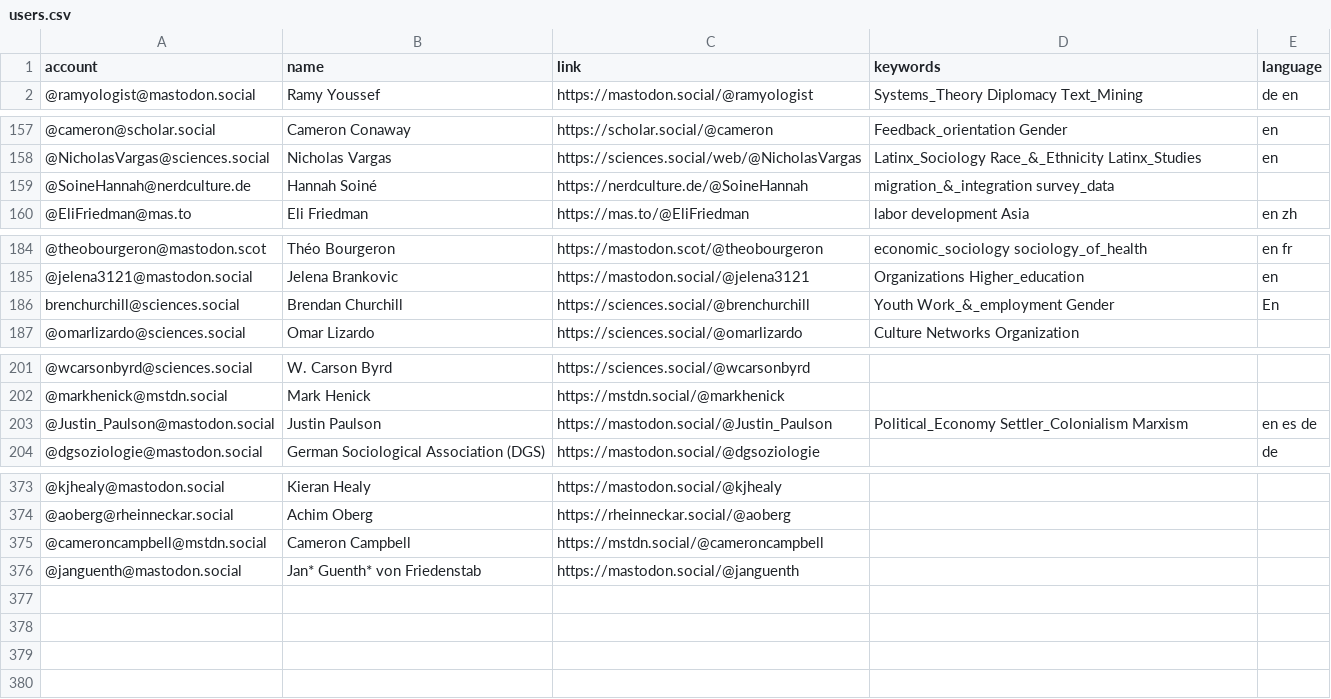
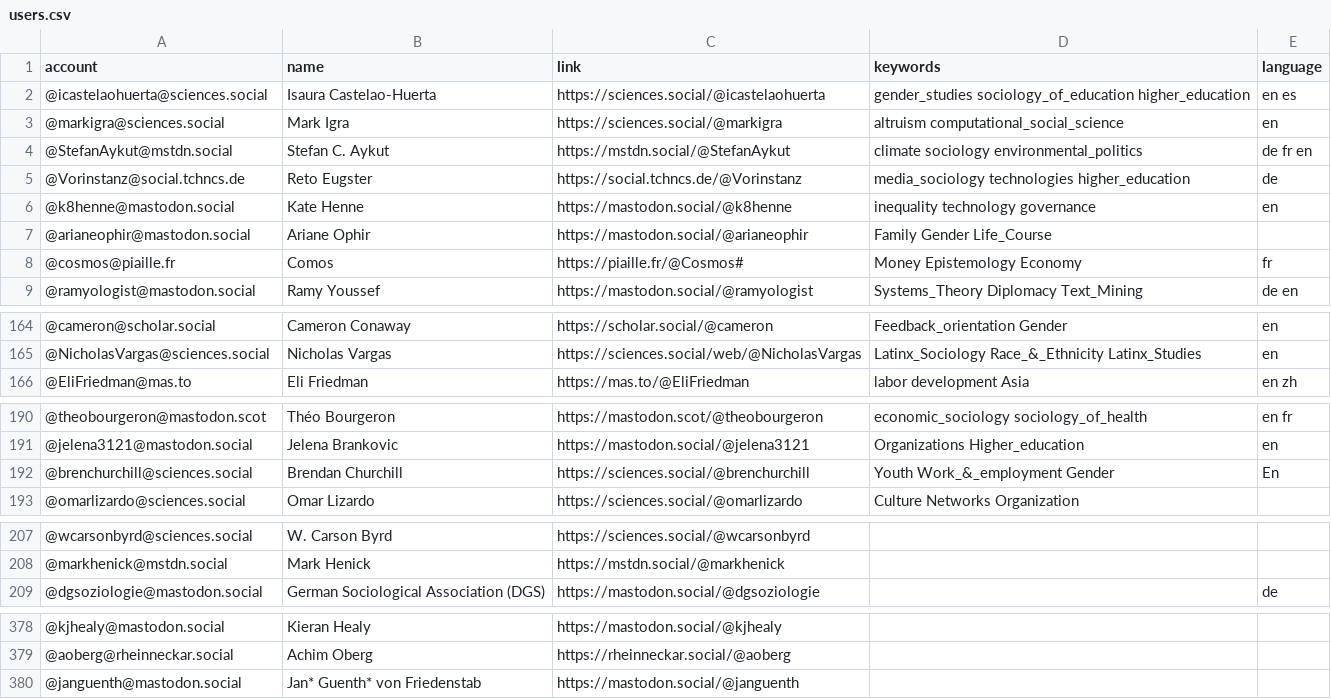
Before and after one commit to trutzig89182/Mastodon-Sociologists, a CSV file: resources/users.csv, drawn as a sheet; only a part is shown, gaps mark what is left out.

Commit message:
Add accounts (#76)
* Update users.csv

* Update users.csv

* Update users.csv

* Update users.csv

* Update users.csv

* Update users.csv

* Update users.csv

* Update users.csv

* Update .gitignore

* Update users.csv

* Update users.csv

* Update users.csv

* Update users.csv

* Update users.csv

* Update users.csv

* Update users.csv

* Update users.csv

* Update users.csv

* Update users.csv

* Update users.csv

* Update users.csv

* Update users.csv

* Update users.csv

* Update users.csv

* Update users.csv

* Update users.csv

* Update users.csv

```diff
--- a/resources/users.csv
+++ b/resources/users.csv
@@ -1,2 +1,9 @@
 account,name,link,keywords,language
+@icastelaohuerta@sciences.social,Isaura Castelao-Huerta,https://sciences.social/@icastelaohuerta,gender_studies sociology_of_education higher_education,en es
+@markigra@sciences.social,Mark Igra,https://sciences.social/@markigra,altruism computational_social_science,en
+@StefanAykut@mstdn.social,Stefan C. Aykut,https://mstdn.social/@StefanAykut,climate sociology environmental_politics,de fr en
+@Vorinstanz@social.tchncs.de,Reto Eugster,https://social.tchncs.de/@Vorinstanz,media_sociology technologies higher_education,de
+@k8henne@mastodon.social,Kate Henne,https://mastodon.social/@k8henne,inequality technology governance,en
+@arianeophir@mastodon.social,Ariane Ophir,https://mastodon.social/@arianeophir,Family Gender Life_Course,
+@cosmos@piaille.fr,Comos,https://piaille.fr/@Cosmos#,Money Epistemology Economy,fr
 @ramyologist@mastodon.social,Ramy Youssef,https://mastodon.social/@ramyologist,Systems_Theory Diplomacy Text_Mining,de en
@@ -158,3 +165,2 @@ account,name,link,keywords,language
 @NicholasVargas@sciences.social,Nicholas Vargas,https://sciences.social/web/@NicholasVargas,Latinx_Sociology Race_&_Ethnicity Latinx_Studies,en
-@SoineHannah@nerdculture.de,Hannah Soiné,https://nerdculture.de/@SoineHannah,migration_&_integration survey_data,
 @EliFriedman@mas.to,Eli Friedman,https://mas.to/@EliFriedman,labor development Asia,en zh
@@ -185,3 +191,3 @@ account,name,link,keywords,language
 @jelena3121@mastodon.social,Jelena Brankovic,https://mastodon.social/@jelena3121,Organizations Higher_education,en
-brenchurchill@sciences.social,Brendan Churchill,https://sciences.social/@brenchurchill,Youth Work_&_employment Gender,En
+@brenchurchill@sciences.social,Brendan Churchill,https://sciences.social/@brenchurchill,Youth Work_&_employment Gender,En
 @omarlizardo@sciences.social,Omar Lizardo,https://sciences.social/@omarlizardo,Culture Networks Organization,
@@ -202,3 +208,2 @@ brenchurchill@sciences.social,Brendan Churchill,https://sciences.social/@brenchu
 @markhenick@mstdn.social,Mark Henick,https://mstdn.social/@markhenick,,
-@Justin_Paulson@mastodon.social,Justin Paulson,https://mastodon.social/@Justin_Paulson,Political_Economy Settler_Colonialism Marxism,en es de
 @dgsoziologie@mastodon.social,German Sociological Association (DGS),https://mastodon.social/@dgsoziologie,,de
@@ -374,3 +379,2 @@ brenchurchill@sciences.social,Brendan Churchill,https://sciences.social/@brenchu
 @aoberg@rheinneckar.social,Achim Oberg ,https://rheinneckar.social/@aoberg,,
-@cameroncampbell@mstdn.social,Cameron Campbell,https://mstdn.social/@cameroncampbell,,
 @janguenth@mastodon.social,Jan* Guenth* von Friedenstab,https://mastodon.social/@janguenth,,
```
